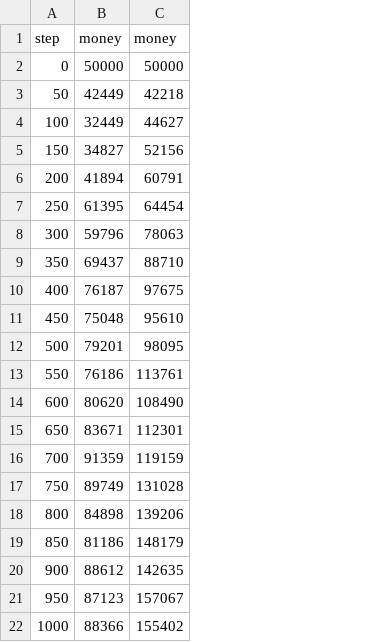
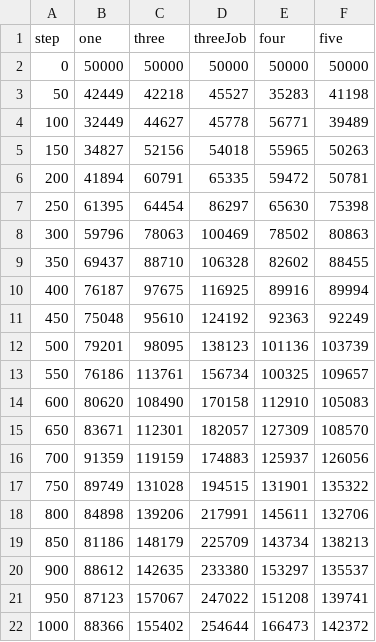
Before and after one commit to OliverFlecke/Multiagent, a CSV file: logresults/best/final.csv, drawn as a sheet; the diff names each change by its address in the sheet, - before the commit and + after, or states it on an @@ line.

```diff
--- a/logresults/best/final.csv
+++ b/logresults/best/final.csv
+column D (threeJob), rows 2-22: 50000 | 45527 | 45778 | 54018 | 65335 | 86297 | 100469 | 106328 | 116925 | 124192 | 138123 | 156734 | 170158 | 182057 | 174883 | 194515 | 217991 | 225709 | 233380 | 247022 | 254644
+column E (four), rows 2-22: 50000 | 35283 | 56771 | 55965 | 59472 | 65630 | 78502 | 82602 | 89916 | 92363 | 101136 | 100325 | 112910 | 127309 | 125937 | 131901 | 145611 | 143734 | 153297 | 151208 | 166473
+column F (five), rows 2-22: 50000 | 41198 | 39489 | 50263 | 50781 | 75398 | 80863 | 88455 | 89994 | 92249 | 103739 | 109657 | 105083 | 108570 | 126056 | 135322 | 132706 | 138213 | 135537 | 139741 | 142372
-B1: money
+B1: one
-C1: money
+C1: three
```
Also changed, not shown: logresults/best/all_data.csv, 2 other files.
